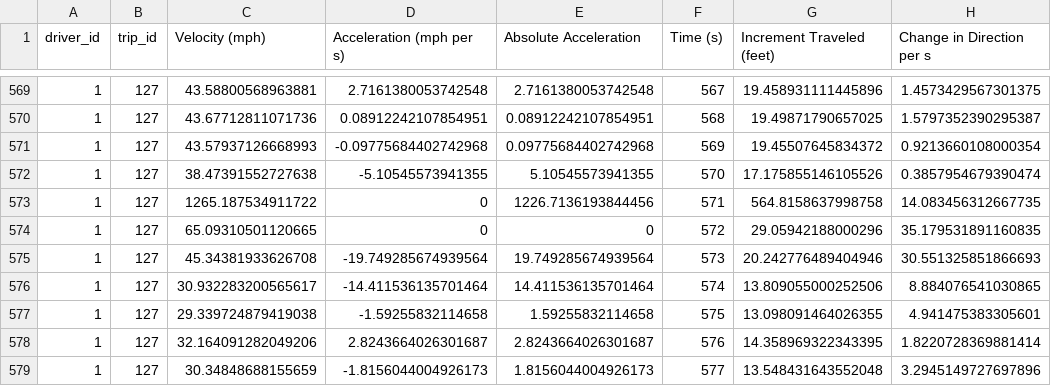
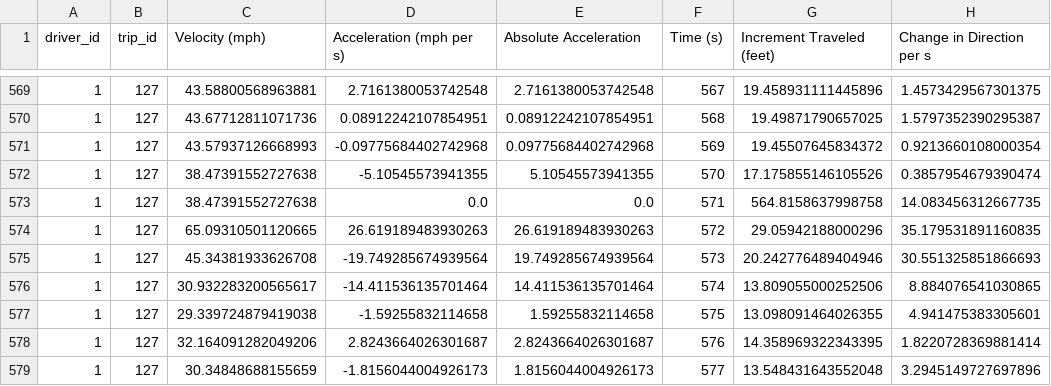
Before and after one commit to georgetown-analytics/skidmarks, a CSV file: bin/output/trip/1_127.csv, drawn as a sheet; only a part is shown, gaps mark what is left out; the diff names each change by its address in the sheet, - before the commit and + after, or states it on an @@ line.

```diff
--- a/bin/output/trip/1_127.csv
+++ b/bin/output/trip/1_127.csv
-C573 (Velocity (mph)): 1265.187534911722
+C573 (Velocity (mph)): 38.47391552727638
-D573 (Acceleration (mph per s)): 0
+D573 (Acceleration (mph per s)): 0.0
-E573 (Absolute Acceleration): 1226.7136193844456
+E573 (Absolute Acceleration): 0.0
-D574 (Acceleration (mph per s)): 0
+D574 (Acceleration (mph per s)): 26.619189483930263
-E574 (Absolute Acceleration): 0
+E574 (Absolute Acceleration): 26.619189483930263
```
Also changed, not shown: bin/output/trip/1_104.csv, bin/output/trip/1_126.csv, 44 other files.
